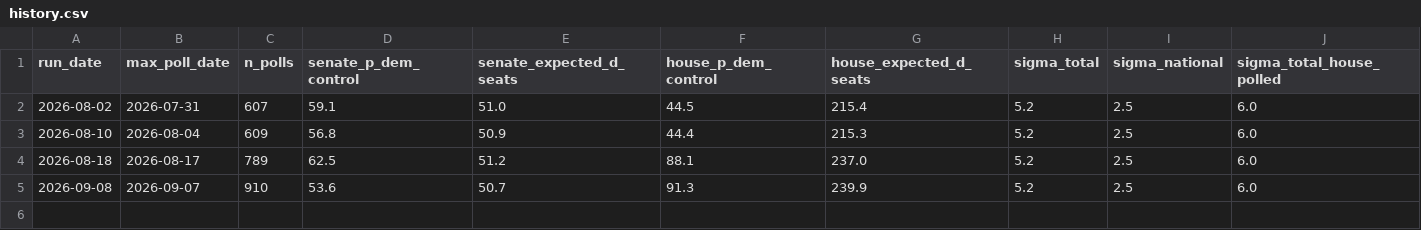
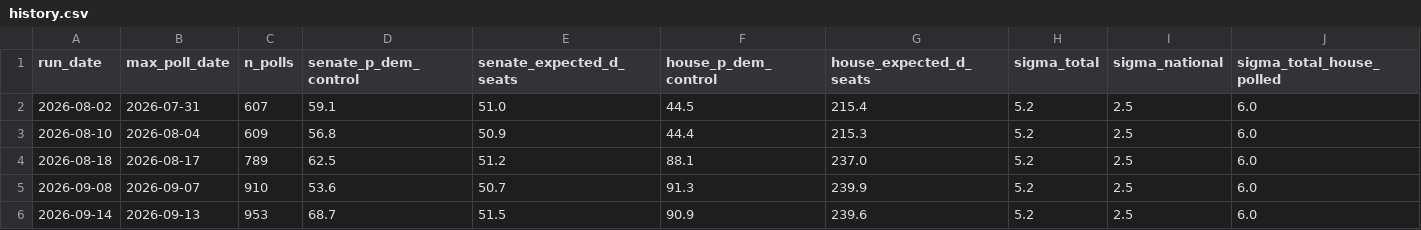
Before and after one commit to Sdlerm/2026midtetermelection_predictor_SQLPy, a CSV file: forecast_history/history.csv, drawn as a sheet; only a part is shown; rows hold the shown columns only; the diff names each change by its address in the sheet, - before the commit and + after, or states it on an @@ line.

```diff
--- a/forecast_history/history.csv
+++ b/forecast_history/history.csv
+row 6: 2026-09-14 | 2026-09-13 | 953 | 68.7 | 51.5 | 90.9 | 239.6 | 5.2 | 2.5 | 6.0
```
Also changed, not shown: pollster_ratings.csv, 5 other files.
